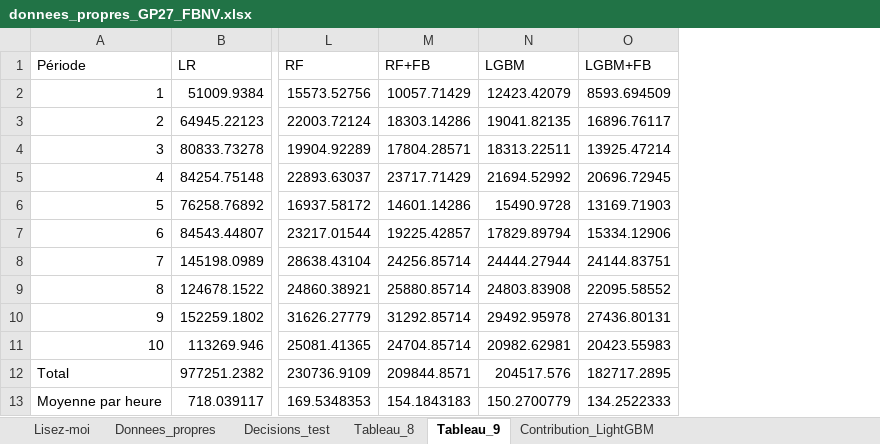
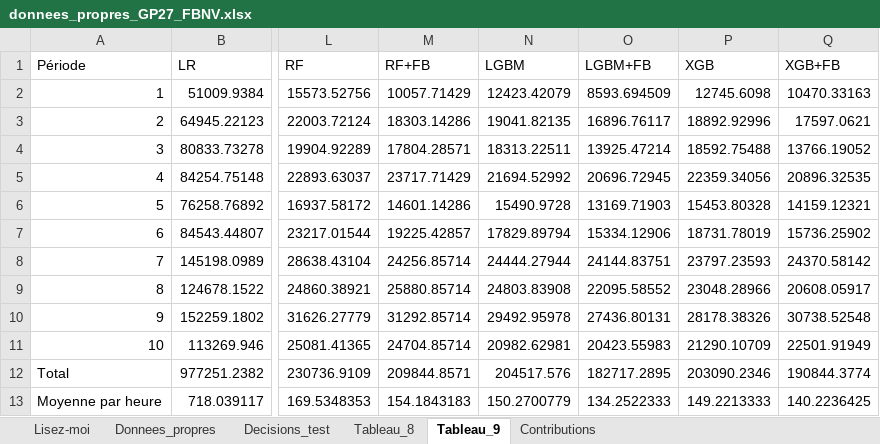
Before and after one commit to eliasbelme/eliasbelme.github.io, an Excel workbook: donnees_propres_GP27_FBNV.xlsx, sheet Tableau_9, drawn as a sheet; only a part is shown, gaps mark what is left out; values as stored, in another font and other column widths than the file's, no borders; the diff names each change by its address in the sheet, - before the commit and + after, or states it on an @@ line.

```diff
--- a/donnees_propres_GP27_FBNV.xlsx (sheet Tableau_9)
+++ b/donnees_propres_GP27_FBNV.xlsx (sheet Tableau_9)
-sheet tab: Contribution_LightGBM
+sheet tab: Contributions
+column P (XGB), rows 2-13: 12745.6098 | 18892.92996 | 18592.75488 | 22359.34056 | 15453.80328 | 18731.78019 | 23797.23593 | 23048.28966 | 28178.38326 | 21290.10709 | 203090.2346 | 149.2213333
+column Q (XGB+FB), rows 2-13: 10470.33163 | 17597.0621 | 13766.19052 | 20896.32535 | 14159.12321 | 15736.25902 | 24370.58142 | 20608.05917 | 30738.52548 | 22501.91949 | 190844.3774 | 140.2236425
```
Also changed, not shown: sheet Decisions_test, sheet Contributions, sheet Tableau_8, sheet Lisez-moi, 7 other files.
